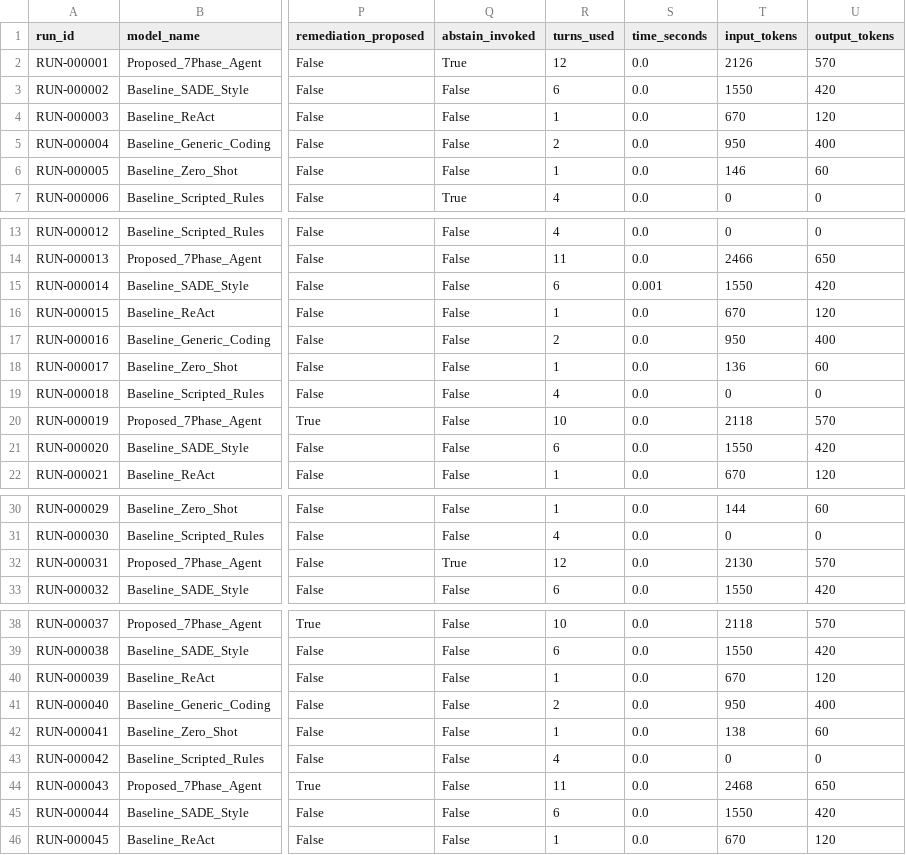
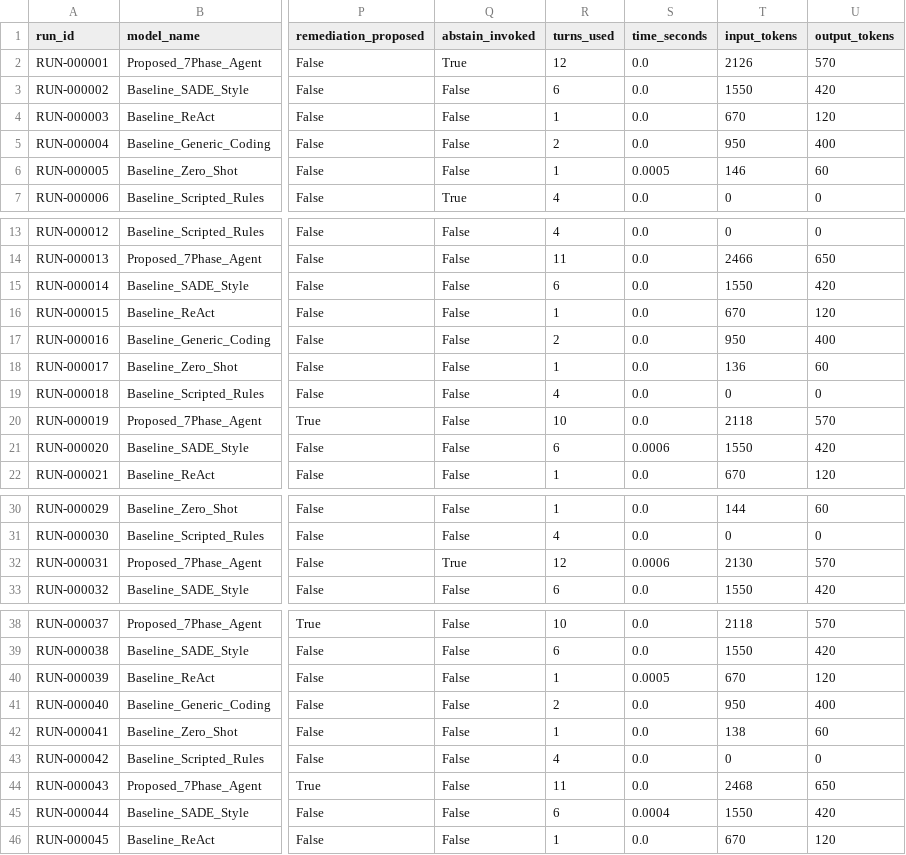
Before and after one commit to AbdulAzeemHashmi/Autonomous-Network-Troubleshooting-Agent, a CSV file: results/raw_runs.csv, drawn as a sheet; only a part is shown, gaps mark what is left out; the diff covers the shown part only; the diff names each change by its address in the sheet, - before the commit and + after, or states it on an @@ line.

```diff
--- a/results/raw_runs.csv
+++ b/results/raw_runs.csv
-S6 (time_seconds): 0.0
+S6 (time_seconds): 0.0005
-S15 (time_seconds): 0.001
+S15 (time_seconds): 0.0
-S21 (time_seconds): 0.0
+S21 (time_seconds): 0.0006
-S32 (time_seconds): 0.0
+S32 (time_seconds): 0.0006
-S40 (time_seconds): 0.0
+S40 (time_seconds): 0.0005
-S45 (time_seconds): 0.0
+S45 (time_seconds): 0.0004
```
Also changed, not shown: 20 edited cells elsewhere in this file, 7 other files.
